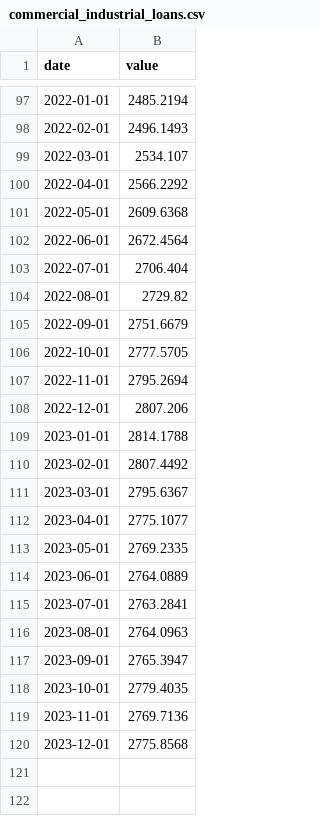
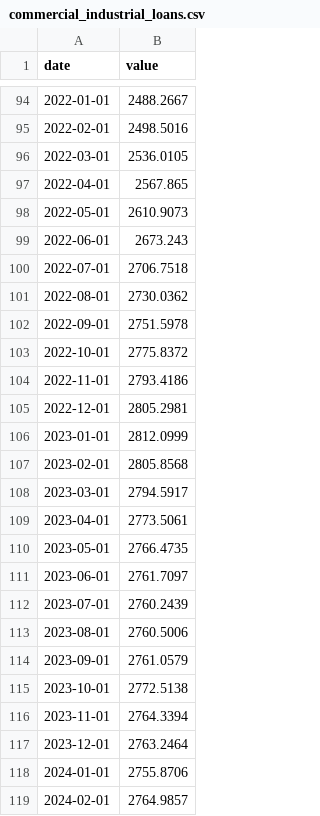
Before and after one commit to zachpinto/real-time-indicators, a CSV file: data/processed/lagging_indicators/commercial_industrial_loans.csv, drawn as a sheet; only a part is shown, gaps mark what is left out; the diff covers the shown part only.

```diff
--- a/data/processed/lagging_indicators/commercial_industrial_loans.csv
+++ b/data/processed/lagging_indicators/commercial_industrial_loans.csv
@@ -97,24 +94,26 @@ date,value
-2022-01-01,2485.2194
-2022-02-01,2496.1493
-2022-03-01,2534.107
-2022-04-01,2566.2292
-2022-05-01,2609.6368
-2022-06-01,2672.4564
-2022-07-01,2706.404
-2022-08-01,2729.82
-2022-09-01,2751.6679
-2022-10-01,2777.5705
-2022-11-01,2795.2694
-2022-12-01,2807.206
-2023-01-01,2814.1788
-2023-02-01,2807.4492
-2023-03-01,2795.6367
-2023-04-01,2775.1077
-2023-05-01,2769.2335
-2023-06-01,2764.0889
-2023-07-01,2763.2841
-2023-08-01,2764.0963
-2023-09-01,2765.3947
-2023-10-01,2779.4035
-2023-11-01,2769.7136
-2023-12-01,2775.8568
+2022-01-01,2488.2667
+2022-02-01,2498.5016
+2022-03-01,2536.0105
+2022-04-01,2567.865
+2022-05-01,2610.9073
+2022-06-01,2673.243
+2022-07-01,2706.7518
+2022-08-01,2730.0362
+2022-09-01,2751.5978
+2022-10-01,2775.8372
+2022-11-01,2793.4186
+2022-12-01,2805.2981
+2023-01-01,2812.0999
+2023-02-01,2805.8568
+2023-03-01,2794.5917
+2023-04-01,2773.5061
+2023-05-01,2766.4735
+2023-06-01,2761.7097
+2023-07-01,2760.2439
+2023-08-01,2760.5006
+2023-09-01,2761.0579
+2023-10-01,2772.5138
+2023-11-01,2764.3394
+2023-12-01,2763.2464
+2024-01-01,2755.8706
+2024-02-01,2764.9857
```
Also changed, not shown: 3 removed rows and 27 edited cells elsewhere in this file, data/processed/lagging_indicators/bank_prime_loan.csv, data/processed/leading_indicators/interest_rate_spread.csv, 36 other files.
